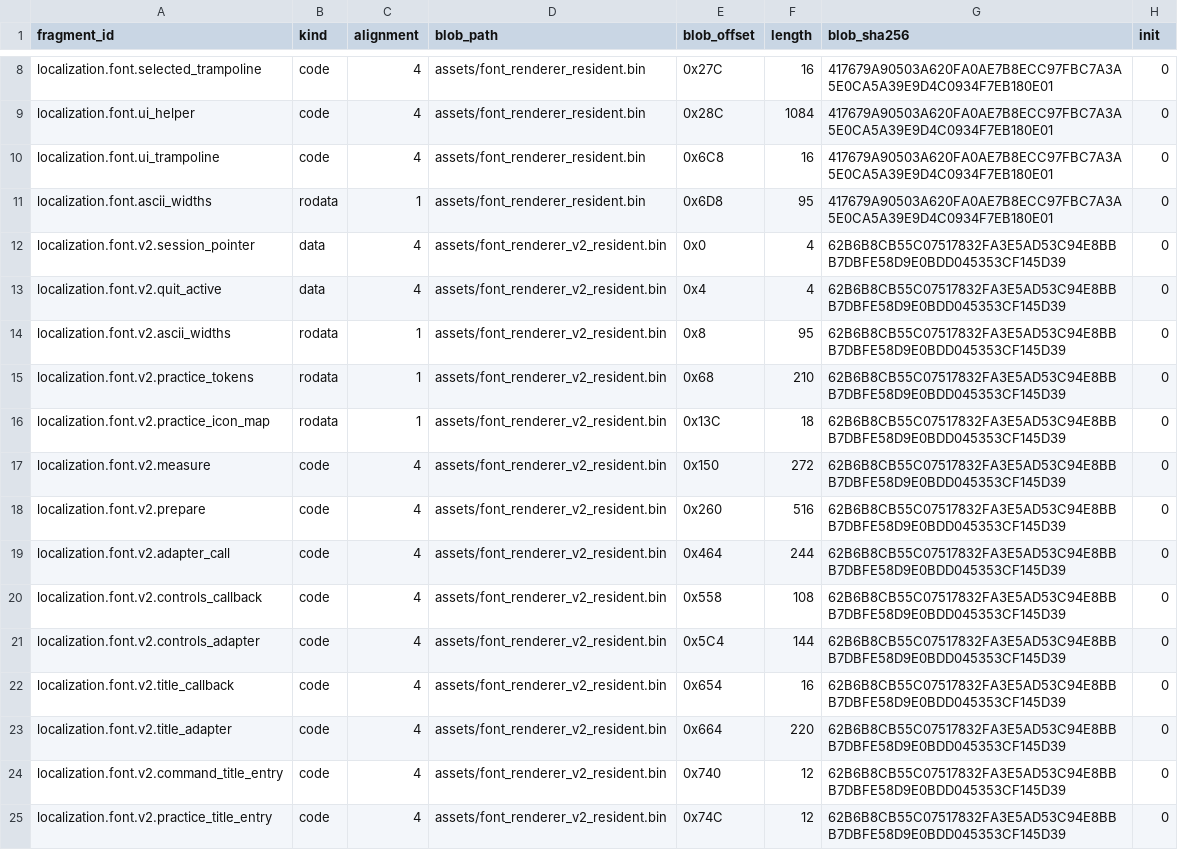
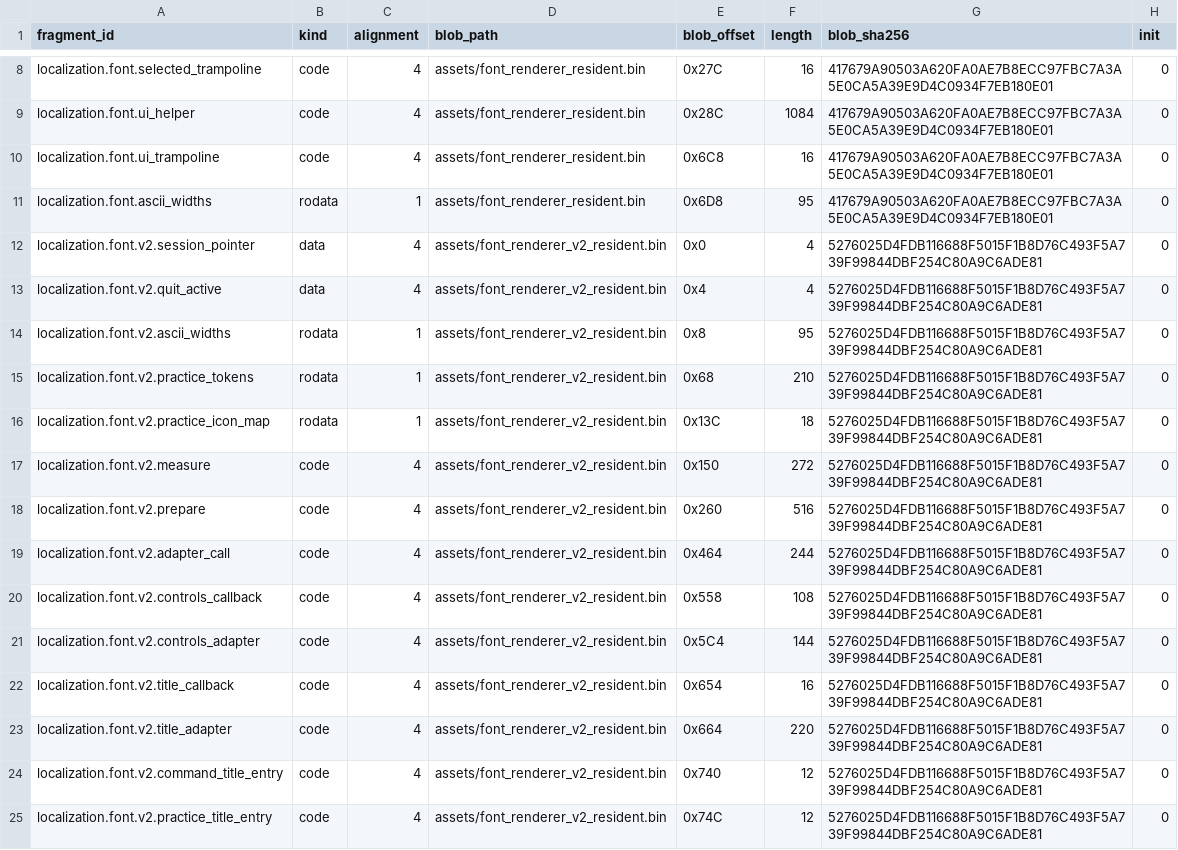
Before and after one commit to solid1353/NA2-Modding, a TSV file: na2_patcher/features/localization/runtime_injector/fragments.tsv, drawn as a sheet; only a part is shown, gaps mark what is left out; the diff covers the shown part only.

```diff
--- a/na2_patcher/features/localization/runtime_injector/fragments.tsv
+++ b/na2_patcher/features/localization/runtime_injector/fragments.tsv
@@ -11,15 +11,15 @@ localization.font.ui_trampoline	code	4	assets/font_renderer_resident.bin	0x6C8	1
 localization.font.ascii_widths	rodata	1	assets/font_renderer_resident.bin	0x6D8	95	417679A90503A620FA0AE7B8ECC97FBC7A3A5E0CA5A39E9D4C0934F7EB180E01	0
-localization.font.v2.session_pointer	data	4	assets/font_renderer_v2_resident.bin	0x0	4	62B6B8CB55C07517832FA3E5AD53C94E8BBB7DBFE58D9E0BDD045353CF145D39	0
-localization.font.v2.quit_active	data	4	assets/font_renderer_v2_resident.bin	0x4	4	62B6B8CB55C07517832FA3E5AD53C94E8BBB7DBFE58D9E0BDD045353CF145D39	0
-localization.font.v2.ascii_widths	rodata	1	assets/font_renderer_v2_resident.bin	0x8	95	62B6B8CB55C07517832FA3E5AD53C94E8BBB7DBFE58D9E0BDD045353CF145D39	0
-localization.font.v2.practice_tokens	rodata	1	assets/font_renderer_v2_resident.bin	0x68	210	62B6B8CB55C07517832FA3E5AD53C94E8BBB7DBFE58D9E0BDD045353CF145D39	0
-localization.font.v2.practice_icon_map	rodata	1	assets/font_renderer_v2_resident.bin	0x13C	18	62B6B8CB55C07517832FA3E5AD53C94E8BBB7DBFE58D9E0BDD045353CF145D39	0
-localization.font.v2.measure	code	4	assets/font_renderer_v2_resident.bin	0x150	272	62B6B8CB55C07517832FA3E5AD53C94E8BBB7DBFE58D9E0BDD045353CF145D39	0
-localization.font.v2.prepare	code	4	assets/font_renderer_v2_resident.bin	0x260	516	62B6B8CB55C07517832FA3E5AD53C94E8BBB7DBFE58D9E0BDD045353CF145D39	0
-localization.font.v2.adapter_call	code	4	assets/font_renderer_v2_resident.bin	0x464	244	62B6B8CB55C07517832FA3E5AD53C94E8BBB7DBFE58D9E0BDD045353CF145D39	0
-localization.font.v2.controls_callback	code	4	assets/font_renderer_v2_resident.bin	0x558	108	62B6B8CB55C07517832FA3E5AD53C94E8BBB7DBFE58D9E0BDD045353CF145D39	0
-localization.font.v2.controls_adapter	code	4	assets/font_renderer_v2_resident.bin	0x5C4	144	62B6B8CB55C07517832FA3E5AD53C94E8BBB7DBFE58D9E0BDD045353CF145D39	0
-localization.font.v2.title_callback	code	4	assets/font_renderer_v2_resident.bin	0x654	16	62B6B8CB55C07517832FA3E5AD53C94E8BBB7DBFE58D9E0BDD045353CF145D39	0
-localization.font.v2.title_adapter	code	4	assets/font_renderer_v2_resident.bin	0x664	220	62B6B8CB55C07517832FA3E5AD53C94E8BBB7DBFE58D9E0BDD045353CF145D39	0
-localization.font.v2.command_title_entry	code	4	assets/font_renderer_v2_resident.bin	0x740	12	62B6B8CB55C07517832FA3E5AD53C94E8BBB7DBFE58D9E0BDD045353CF145D39	0
-localization.font.v2.practice_title_entry	code	4	assets/font_renderer_v2_resident.bin	0x74C	12	62B6B8CB55C07517832FA3E5AD53C94E8BBB7DBFE58D9E0BDD045353CF145D39	0
+localization.font.v2.session_pointer	data	4	assets/font_renderer_v2_resident.bin	0x0	4	5276025D4FDB116688F5015F1B8D76C493F5A739F99844DBF254C80A9C6ADE81	0
+localization.font.v2.quit_active	data	4	assets/font_renderer_v2_resident.bin	0x4	4	5276025D4FDB116688F5015F1B8D76C493F5A739F99844DBF254C80A9C6ADE81	0
+localization.font.v2.ascii_widths	rodata	1	assets/font_renderer_v2_resident.bin	0x8	95	5276025D4FDB116688F5015F1B8D76C493F5A739F99844DBF254C80A9C6ADE81	0
+localization.font.v2.practice_tokens	rodata	1	assets/font_renderer_v2_resident.bin	0x68	210	5276025D4FDB116688F5015F1B8D76C493F5A739F99844DBF254C80A9C6ADE81	0
+localization.font.v2.practice_icon_map	rodata	1	assets/font_renderer_v2_resident.bin	0x13C	18	5276025D4FDB116688F5015F1B8D76C493F5A739F99844DBF254C80A9C6ADE81	0
+localization.font.v2.measure	code	4	assets/font_renderer_v2_resident.bin	0x150	272	5276025D4FDB116688F5015F1B8D76C493F5A739F99844DBF254C80A9C6ADE81	0
+localization.font.v2.prepare	code	4	assets/font_renderer_v2_resident.bin	0x260	516	5276025D4FDB116688F5015F1B8D76C493F5A739F99844DBF254C80A9C6ADE81	0
+localization.font.v2.adapter_call	code	4	assets/font_renderer_v2_resident.bin	0x464	244	5276025D4FDB116688F5015F1B8D76C493F5A739F99844DBF254C80A9C6ADE81	0
+localization.font.v2.controls_callback	code	4	assets/font_renderer_v2_resident.bin	0x558	108	5276025D4FDB116688F5015F1B8D76C493F5A739F99844DBF254C80A9C6ADE81	0
+localization.font.v2.controls_adapter	code	4	assets/font_renderer_v2_resident.bin	0x5C4	144	5276025D4FDB116688F5015F1B8D76C493F5A739F99844DBF254C80A9C6ADE81	0
+localization.font.v2.title_callback	code	4	assets/font_renderer_v2_resident.bin	0x654	16	5276025D4FDB116688F5015F1B8D76C493F5A739F99844DBF254C80A9C6ADE81	0
+localization.font.v2.title_adapter	code	4	assets/font_renderer_v2_resident.bin	0x664	220	5276025D4FDB116688F5015F1B8D76C493F5A739F99844DBF254C80A9C6ADE81	0
+localization.font.v2.command_title_entry	code	4	assets/font_renderer_v2_resident.bin	0x740	12	5276025D4FDB116688F5015F1B8D76C493F5A739F99844DBF254C80A9C6ADE81	0
+localization.font.v2.practice_title_entry	code	4	assets/font_renderer_v2_resident.bin	0x74C	12	5276025D4FDB116688F5015F1B8D76C493F5A739F99844DBF254C80A9C6ADE81	0
```
Also changed, not shown: 21 edited cells elsewhere in this file, na2_patcher/profiles/current/features.tsv, 6 other files.
